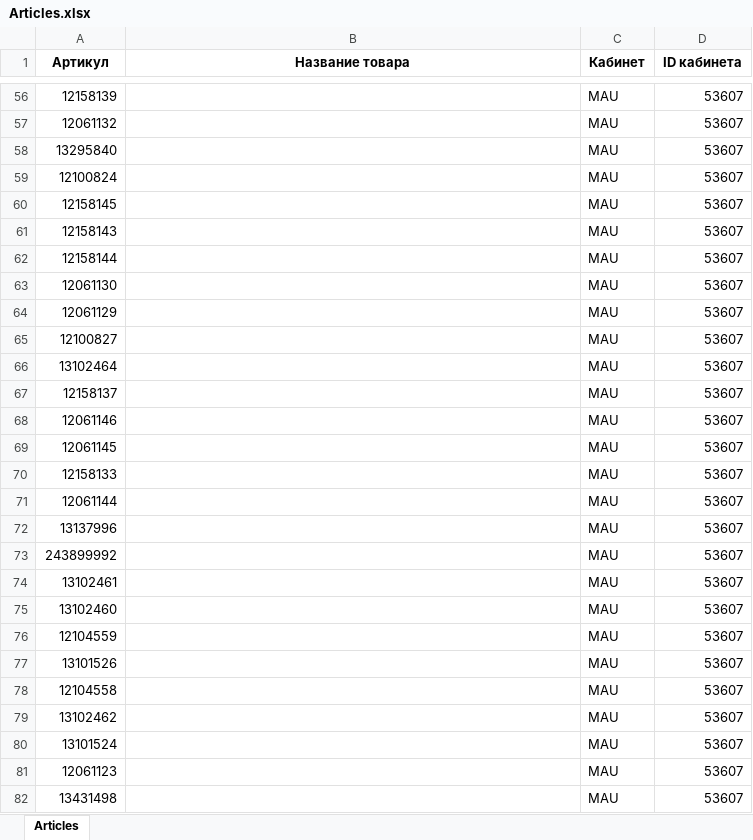
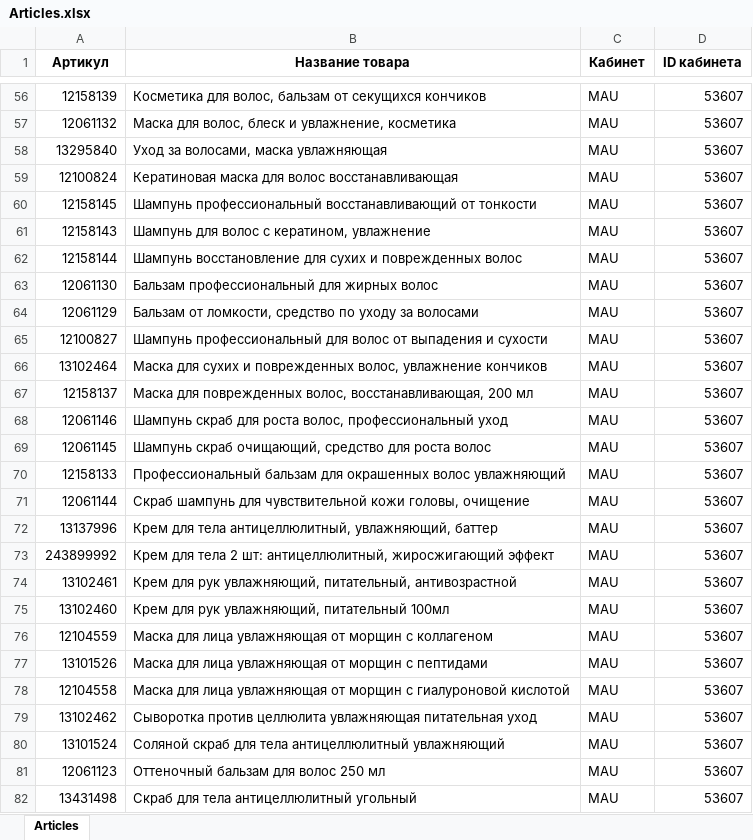
Before and after one commit to EvgeniyRibakov/MarketplacesPrices, an Excel workbook: Articles.xlsx, sheet Articles, drawn as a sheet; only a part is shown, gaps mark what is left out; values as stored, in another font and other column widths than the file's, no borders; the diff covers the shown part only; the diff names each change by its address in the sheet, - before the commit and + after, or states it on an @@ line.

Commit message:
wb articles ready

```diff
--- a/Articles.xlsx (sheet Articles)
+++ b/Articles.xlsx (sheet Articles)
-B56 (Название товара): (empty)
+B56 (Название товара): Косметика для волос, бальзам от секущихся кончиков
-B57 (Название товара): (empty)
+B57 (Название товара): Маска для волос, блеск и увлажнение, косметика
-B58 (Название товара): (empty)
+B58 (Название товара): Уход за волосами, маска увлажняющая
-B59 (Название товара): (empty)
+B59 (Название товара): Кератиновая маска для волос восстанавливающая
-B60 (Название товара): (empty)
+B60 (Название товара): Шампунь профессиональный восстанавливающий от тонкости
-B61 (Название товара): (empty)
+B61 (Название товара): Шампунь для волос с кератином, увлажнение
-B62 (Название товара): (empty)
+B62 (Название товара): Шампунь восстановление для сухих и поврежденных волос
-B63 (Название товара): (empty)
+B63 (Название товара): Бальзам профессиональный для жирных волос
-B64 (Название товара): (empty)
+B64 (Название товара): Бальзам от ломкости, средство по уходу за волосами
-B65 (Название товара): (empty)
+B65 (Название товара): Шампунь профессиональный для волос от выпадения и сухости
-B66 (Название товара): (empty)
+B66 (Название товара): Маска для сухих и поврежденных волос, увлажнение кончиков
-B67 (Название товара): (empty)
+B67 (Название товара): Маска для поврежденных волос, восстанавливающая, 200 мл
-B68 (Название товара): (empty)
+B68 (Название товара): Шампунь скраб для роста волос, профессиональный уход
-B69 (Название товара): (empty)
+B69 (Название товара): Шампунь скраб очищающий, средство для роста волос
-B70 (Название товара): (empty)
+B70 (Название товара): Профессиональный бальзам для окрашенных волос увлажняющий
-B71 (Название товара): (empty)
+B71 (Название товара): Скраб шампунь для чувствительной кожи головы, очищение
-B72 (Название товара): (empty)
+B72 (Название товара): Крем для тела антицеллюлитный, увлажняющий, баттер
-B73 (Название товара): (empty)
+B73 (Название товара): Крем для тела 2 шт: антицеллюлитный, жиросжигающий эффект
-B74 (Название товара): (empty)
+B74 (Название товара): Крем для рук увлажняющий, питательный, антивозрастной
-B75 (Название товара): (empty)
+B75 (Название товара): Крем для рук увлажняющий, питательный 100мл
-B76 (Название товара): (empty)
+B76 (Название товара): Маска для лица увлажняющая от морщин с коллагеном
-B77 (Название товара): (empty)
+B77 (Название товара): Маска для лица увлажняющая от морщин с пептидами
-B78 (Название товара): (empty)
+B78 (Название товара): Маска для лица увлажняющая от морщин с гиалуроновой кислотой
-B79 (Название товара): (empty)
+B79 (Название товара): Сыворотка против целлюлита увлажняющая питательная уход
-B80 (Название товара): (empty)
+B80 (Название товара): Соляной скраб для тела антицеллюлитный увлажняющий
-B81 (Название товара): (empty)
+B81 (Название товара): Оттеночный бальзам для волос 250 мл
-B82 (Название товара): (empty)
+B82 (Название товара): Скраб для тела антицеллюлитный угольный
```
Also changed, not shown: 55 added rows, 53 removed rows and 914 edited cells elsewhere in this sheet, 3 other files.
